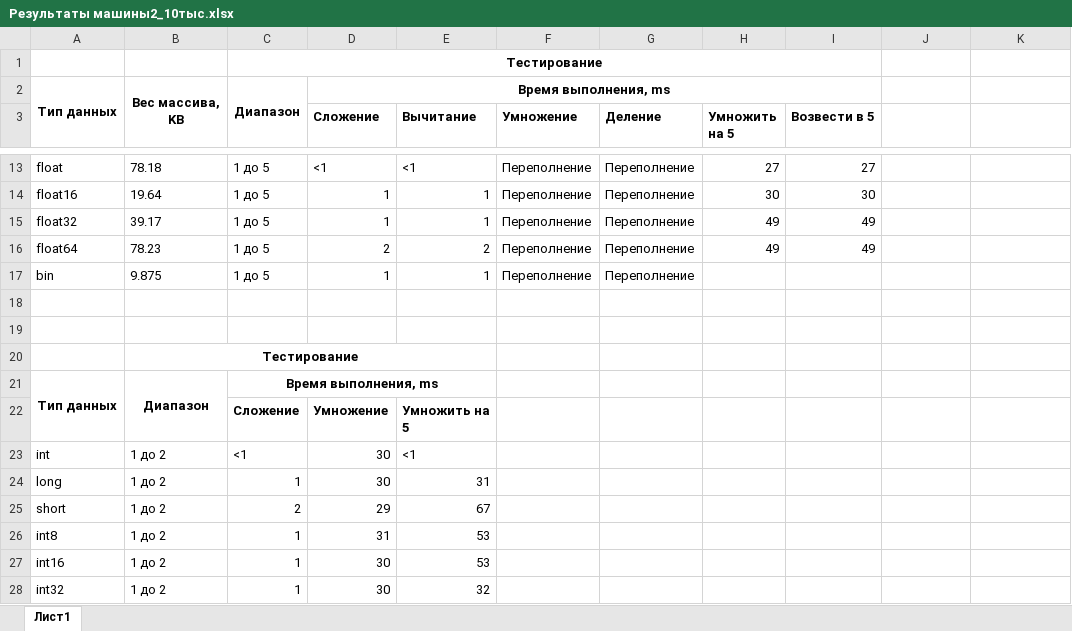
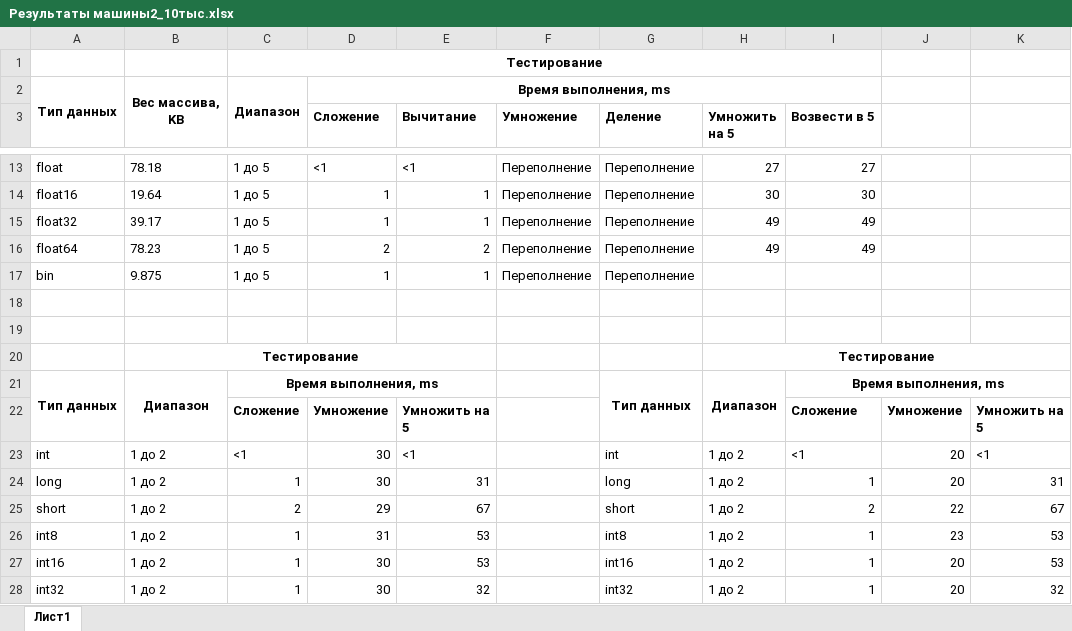
Before and after one commit to gozoniy/calc, an Excel workbook: docs/Результаты машины2_10тыс.xlsx, sheet Лист1, drawn as a sheet; only a part is shown, gaps mark what is left out; values as stored, in another font and other column widths than the file's, no borders; the diff covers the shown part only; the diff names each change by its address in the sheet, - before the commit and + after, or states it on an @@ line.

```diff
--- a/docs/Результаты машины2_10тыс.xlsx (sheet Лист1)
+++ b/docs/Результаты машины2_10тыс.xlsx (sheet Лист1)
-H20 (Умножить на 5): (empty)
+H20 (Умножить на 5): Тестирование
+H20:K20 merged
-G21 (Деление): (empty)
+G21 (Деление): Тип данных
+G21:G22 merged
-H21 (Умножить на 5): (empty)
+H21 (Умножить на 5): Диапазон
+H21:H22 merged
-I21 (Возвести в 5): (empty)
+I21 (Возвести в 5): Время выполнения, ms
+I21:K21 merged
-I22 (Возвести в 5): (empty)
+I22 (Возвести в 5): Сложение
-J22: (empty)
+J22: Умножение
-K22: (empty)
+K22: Умножить на 5
-G23 (Деление): (empty)
+G23 (Деление): int
-H23:H28 (Умножить на 5): (empty)
+H23:H28 (Умножить на 5): 1 до 2
-I23 (Возвести в 5): (empty)
+I23 (Возвести в 5): <1
-J23:J24: (empty)
+J23:J24: 20
-K23: (empty)
+K23: <1
-G24 (Деление): (empty)
+G24 (Деление): long
-I24 (Возвести в 5): (empty)
+I24 (Возвести в 5): 1
-K24: (empty)
+K24: 31
-G25 (Деление): (empty)
+G25 (Деление): short
-I25 (Возвести в 5): (empty)
+I25 (Возвести в 5): 2
-J25: (empty)
+J25: 22
-K25: (empty)
+K25: 67
-G26 (Деление): (empty)
+G26 (Деление): int8
-I26:I28 (Возвести в 5): (empty)
+I26:I28 (Возвести в 5): 1
-J26: (empty)
+J26: 23
-K26:K27: (empty)
+K26:K27: 53
-G27 (Деление): (empty)
+G27 (Деление): int16
-J27:J28: (empty)
+J27:J28: 20
-G28 (Деление): (empty)
+G28 (Деление): int32
-K28: (empty)
+K28: 32
```
Also changed, not shown: 43 edited cells elsewhere in this sheet, 4 other files.
